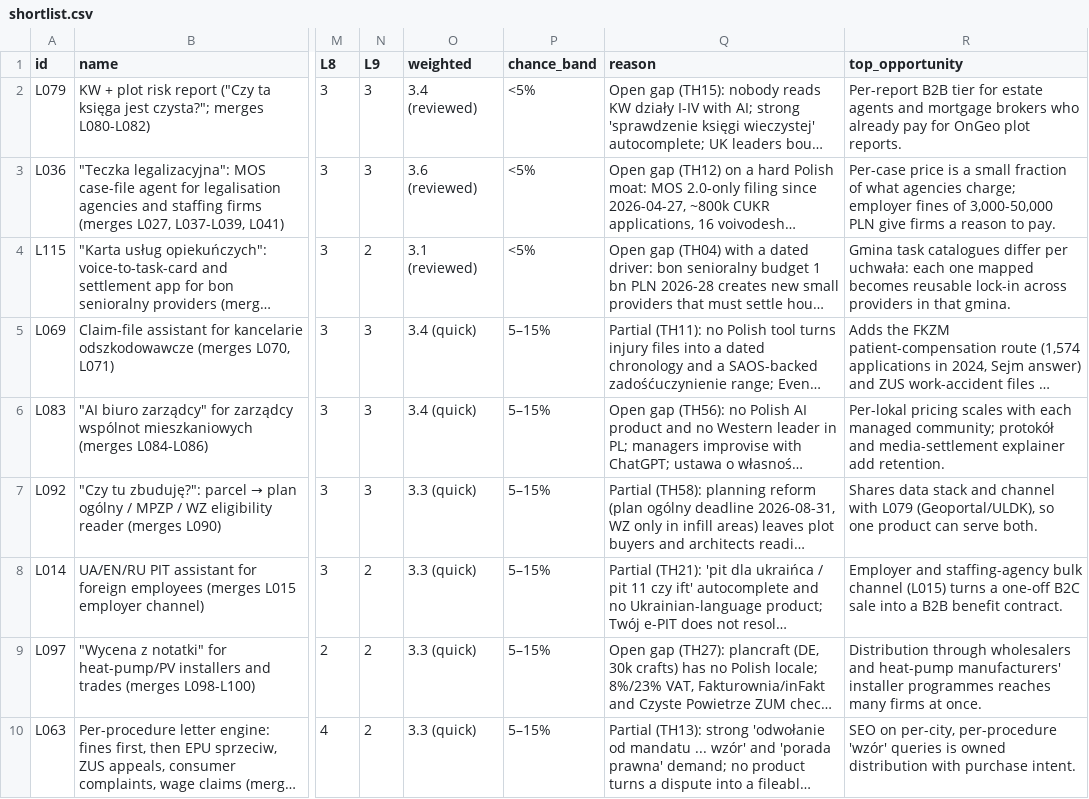
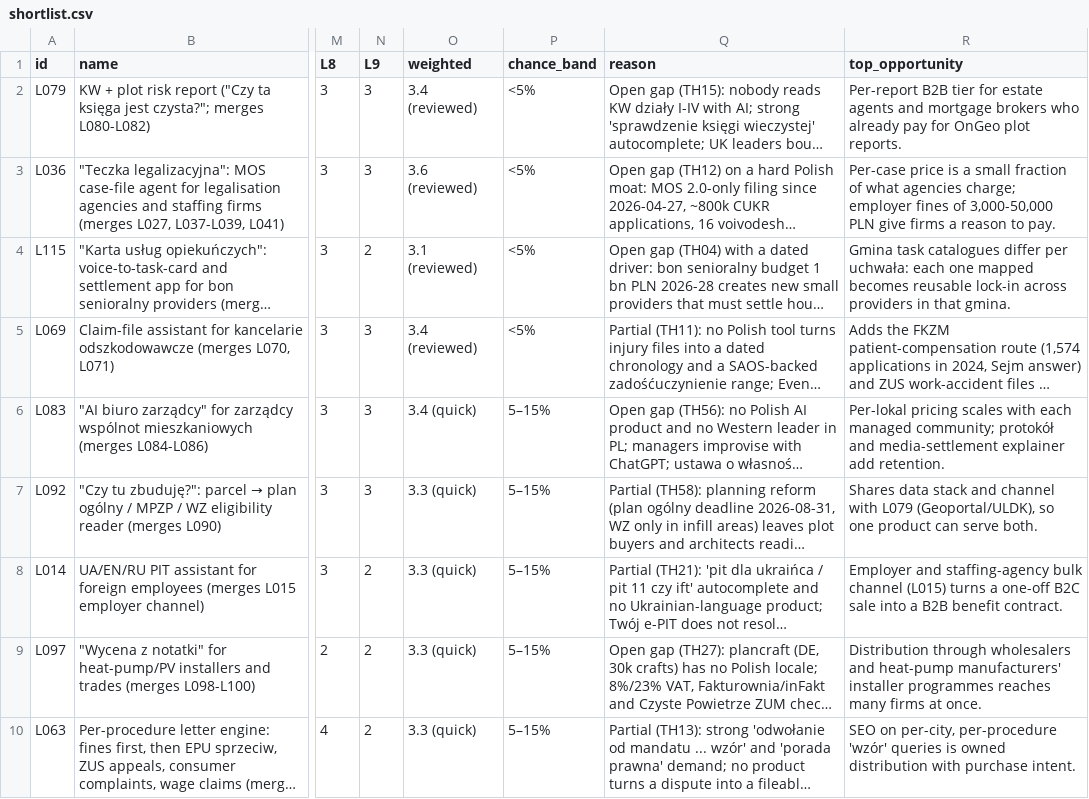
Before and after one commit to thobho/automated, a CSV file: projects/idea-generator/phase2/ideas/shortlist.csv, drawn as a sheet; only a part is shown, gaps mark what is left out; long unchanged cells end in …; the diff names each change by its address in the sheet, - before the commit and + after, or states it on an @@ line.

```diff
--- a/projects/idea-generator/phase2/ideas/shortlist.csv
+++ b/projects/idea-generator/phase2/ideas/shortlist.csv
-O5 (weighted): 3.4 (quick)
+O5 (weighted): 3.4 (reviewed)
-P5 (chance_band): 5–15%
+P5 (chance_band): <5%
```
Also changed, not shown: 3 other files.
